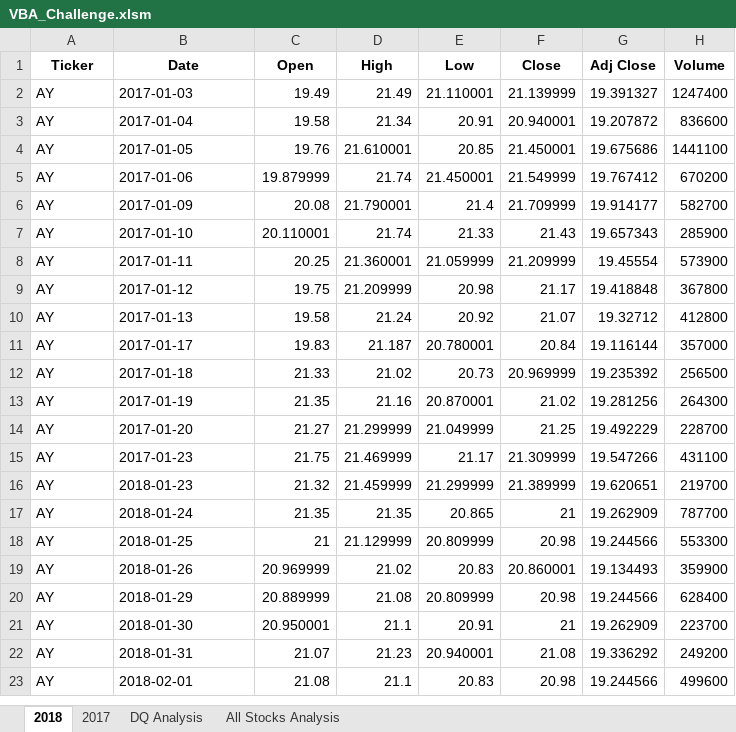
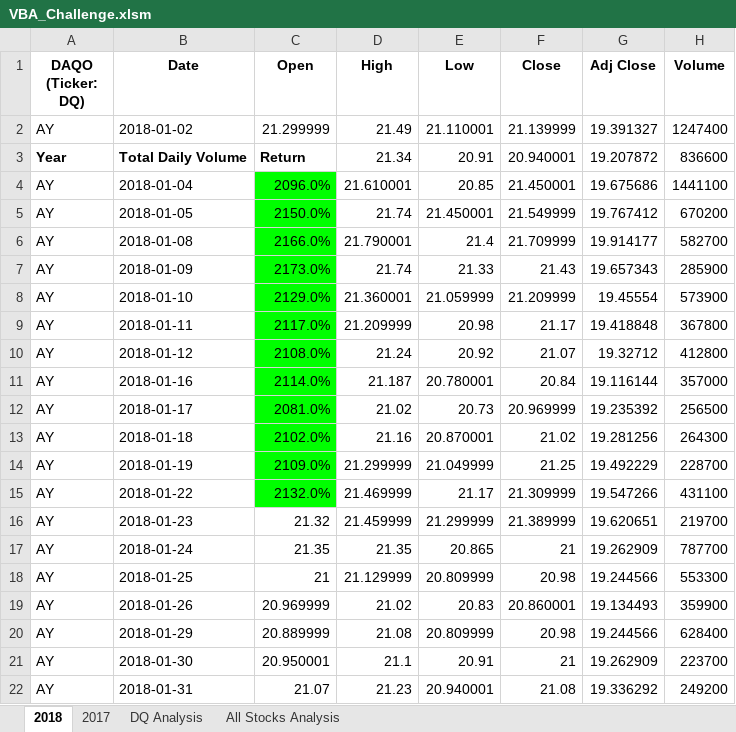
Before and after one commit to clondon0792/Stock-Analysis, an Excel workbook: VBA_Challenge.xlsm, sheet 2018, drawn as a sheet; only a part is shown; the shorter side is filled out with more unchanged rows; values as stored, in another font and other column widths than the file's, no borders; the diff names each change by its address in the sheet, - before the commit and + after, or states it on an @@ line.

Commit message:
Add files via upload

```diff
--- a/VBA_Challenge.xlsm (sheet 2018)
+++ b/VBA_Challenge.xlsm (sheet 2018)
-A1: Ticker
+A1: DAQO (Ticker: DQ)
-B2 (Date): 2017-01-03
+B2 (Date): 2018-01-02
-C2 (Open): 19.49
+C2 (Open): 21.299999
-A3 (DAQO (Ticker: DQ)): AY
+A3 (DAQO (Ticker: DQ)): Year
-A3:C3 bold: off
+A3:C3 bold: on
-B3 (Date): 2017-01-04
+B3 (Date): Total Daily Volume
-C3 (Open): 19.58
+C3 (Open): Return
-B4 (Date): 2017-01-05
+B4 (Date): 2018-01-04
-C4 (Open): 19.76
+C4 (Open): 2096.0%
-C4:C15 fill: none
+C4:C15 fill: #00FF00
-B5 (Date): 2017-01-06
+B5 (Date): 2018-01-05
-C5 (Open): 19.879999
+C5 (Open): 2150.0%
-B6 (Date): 2017-01-09
+B6 (Date): 2018-01-08
-C6 (Open): 20.08
+C6 (Open): 2166.0%
-B7 (Date): 2017-01-10
+B7 (Date): 2018-01-09
-C7 (Open): 20.110001
+C7 (Open): 2173.0%
-B8 (Date): 2017-01-11
+B8 (Date): 2018-01-10
-C8 (Open): 20.25
+C8 (Open): 2129.0%
-B9 (Date): 2017-01-12
+B9 (Date): 2018-01-11
-C9 (Open): 19.75
+C9 (Open): 2117.0%
-B10 (Date): 2017-01-13
+B10 (Date): 2018-01-12
-C10 (Open): 19.58
+C10 (Open): 2108.0%
-B11 (Date): 2017-01-17
+B11 (Date): 2018-01-16
-C11 (Open): 19.83
+C11 (Open): 2114.0%
-B12 (Date): 2017-01-18
+B12 (Date): 2018-01-17
-C12 (Open): 21.33
+C12 (Open): 2081.0%
-B13 (Date): 2017-01-19
+B13 (Date): 2018-01-18
-C13 (Open): 21.35
+C13 (Open): 2102.0%
-B14 (Date): 2017-01-20
+B14 (Date): 2018-01-19
-C14 (Open): 21.27
+C14 (Open): 2109.0%
-B15 (Date): 2017-01-23
+B15 (Date): 2018-01-22
-C15 (Open): 21.75
+C15 (Open): 2132.0%
```
Also changed, not shown: sheet 2017, sheet All Stocks Analysis, charts or pictures.
